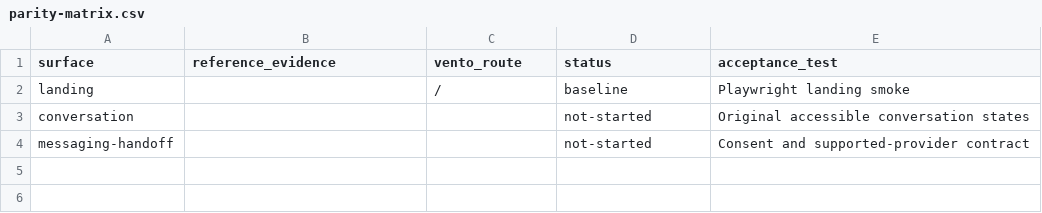
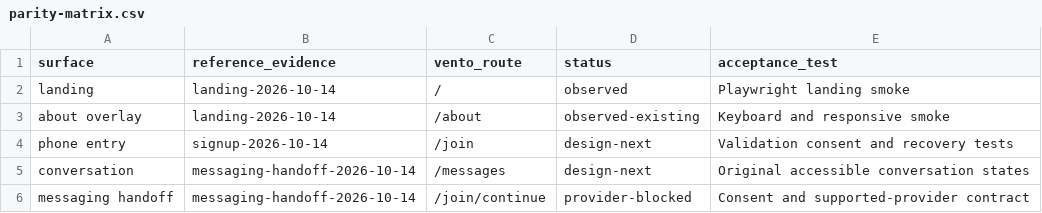
Before and after one commit to jeffyweffy2104/vento, a CSV file: research/222/parity-matrix.csv, drawn as a sheet.

```diff
--- a/research/222/parity-matrix.csv
+++ b/research/222/parity-matrix.csv
@@ -1,4 +1,6 @@
 surface,reference_evidence,vento_route,status,acceptance_test
-landing,,/,baseline,Playwright landing smoke
-conversation,,,not-started,Original accessible conversation states
-messaging-handoff,,,not-started,Consent and supported-provider contract
+landing,landing-2026-10-14,/,observed,Playwright landing smoke
+about overlay,landing-2026-10-14,/about,observed-existing,Keyboard and responsive smoke
+phone entry,signup-2026-10-14,/join,design-next,Validation consent and recovery tests
+conversation,messaging-handoff-2026-10-14,/messages,design-next,Original accessible conversation states
+messaging handoff,messaging-handoff-2026-10-14,/join/continue,provider-blocked,Consent and supported-provider contract
```
Also changed, not shown: research/222/route-inventory.csv, 8 other files.
